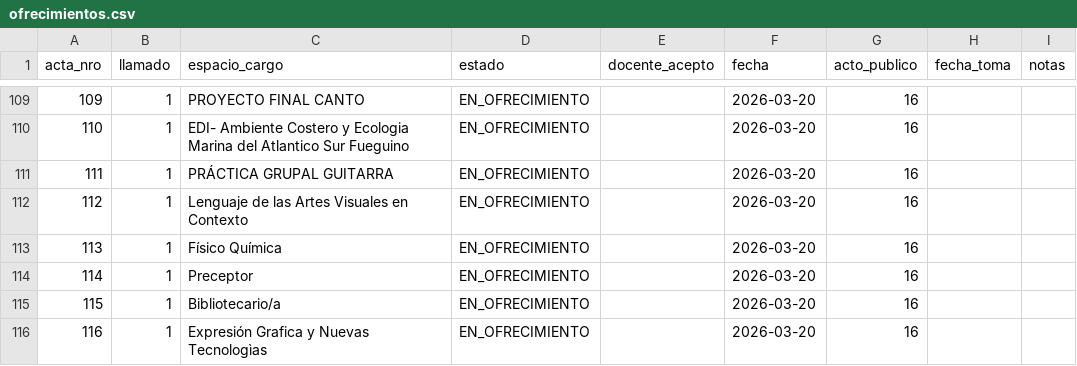
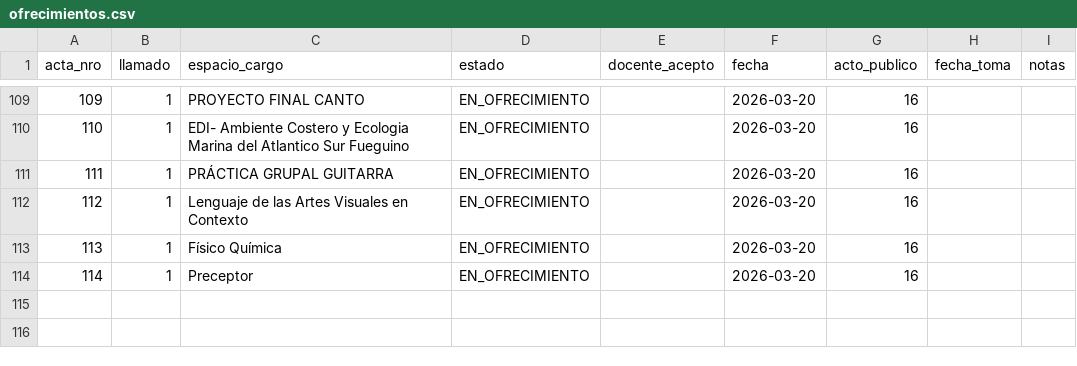
Before and after one commit to idgaitan/azurduy-visor, a CSV file: ofrecimientos.csv, drawn as a sheet; only a part is shown, gaps mark what is left out.

Commit message:
auto: ofrecimientos 2026

```diff
--- a/ofrecimientos.csv
+++ b/ofrecimientos.csv
@@ -114,3 +114 @@ acta_nro,llamado,espacio_cargo,estado,docente_acepto,fecha,acto_publico,fecha_to
 114,1,Preceptor,EN_OFRECIMIENTO,,2026-03-20,16,,
-115,1,Bibliotecario/a,EN_OFRECIMIENTO,,2026-03-20,16,,
-116,1,Expresión Grafica y Nuevas Tecnologìas,EN_OFRECIMIENTO,,2026-03-20,16,,
```
